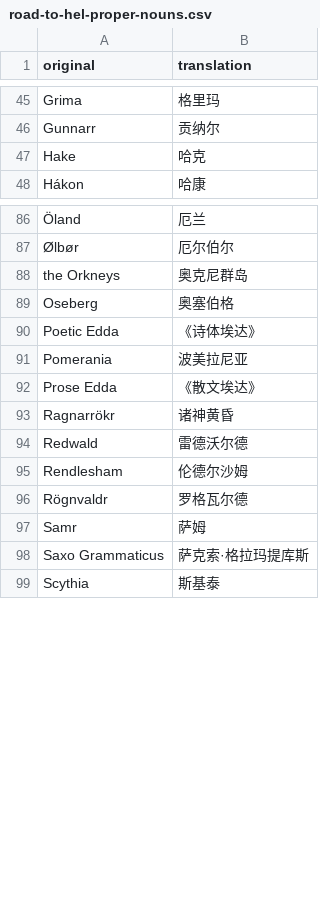
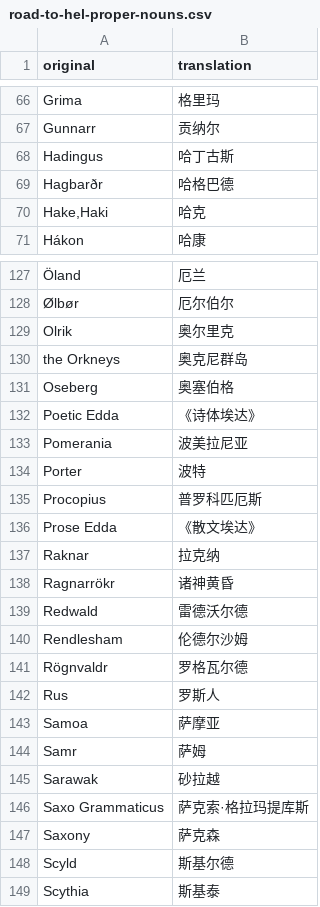
Before and after one commit to Pentalimbed/flc.pages, a CSV file: src/data/road-to-hel-proper-nouns.csv, drawn as a sheet; only a part is shown, gaps mark what is left out; addresses are those after the commit; the diff covers the shown part only; the diff names each change by its address in the sheet, - before the commit and + after, or states it on an @@ line.

```diff
--- a/src/data/road-to-hel-proper-nouns.csv
+++ b/src/data/road-to-hel-proper-nouns.csv
+row 68: Hadingus | 哈丁古斯
+row 69: Hagbarðr | 哈格巴德
-A70 (original): Hake
+A70 (original): Hake,Haki
+row 129: Olrik | 奥尔里克
+row 134: Porter | 波特
+row 135: Procopius | 普罗科匹厄斯
+row 137: Raknar | 拉克纳
+row 142: Rus | 罗斯人
+row 143: Samoa | 萨摩亚
+row 145: Sarawak | 砂拉越
+row 147: Saxony | 萨克森
+row 148: Scyld | 斯基尔德
```
Also changed, not shown: 53 added rows and 1 edited cell elsewhere in this file, 1 other file.
